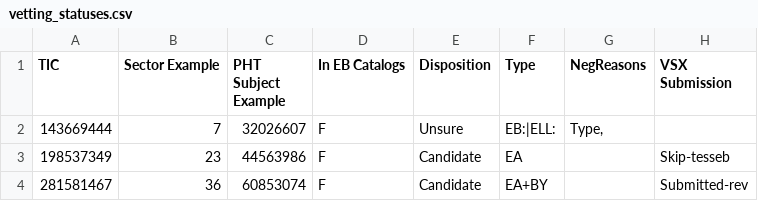
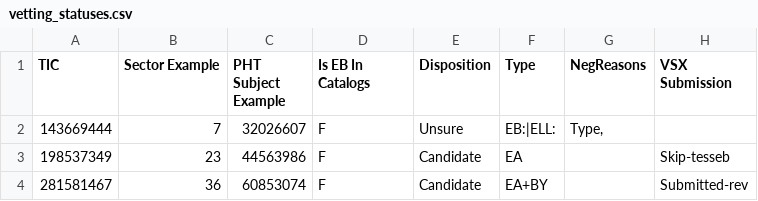
Before and after one commit to orionlee/pht_eb_stats2, a CSV file: data/vetting_statuses.csv, drawn as a sheet; only a part is shown; the diff names each change by its address in the sheet, - before the commit and + after, or states it on an @@ line.

Commit message:
vetting status csv rename the column with confusing name

```diff
--- a/data/vetting_statuses.csv
+++ b/data/vetting_statuses.csv
-D1: In EB Catalogs
+D1: Is EB In Catalogs
```
